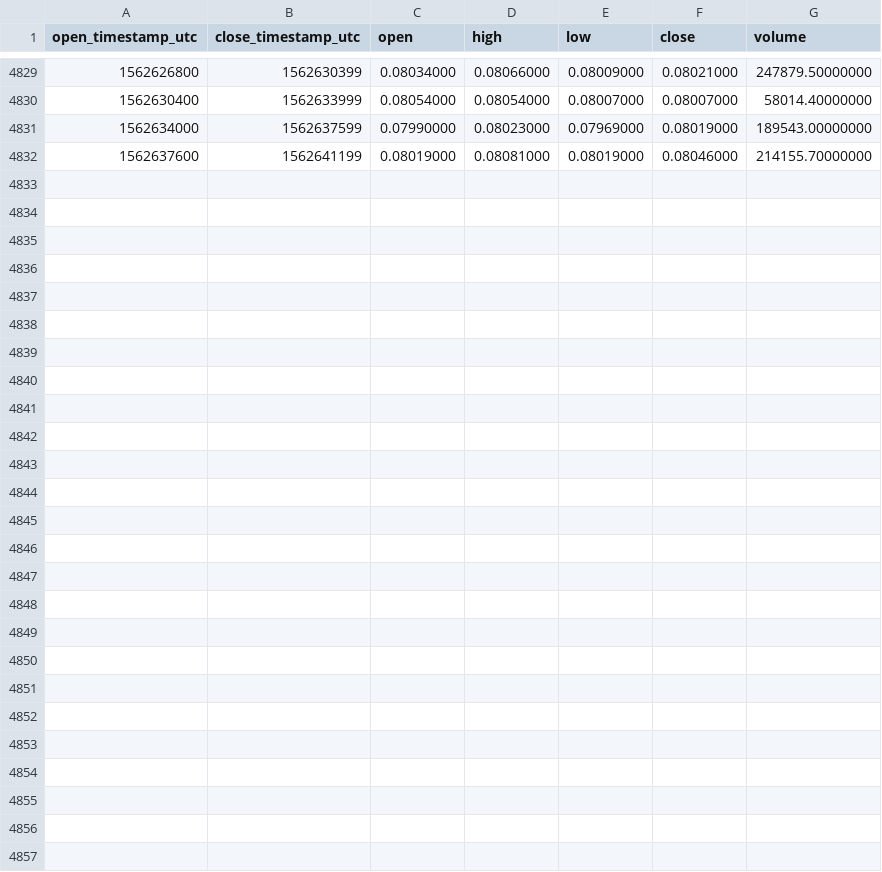
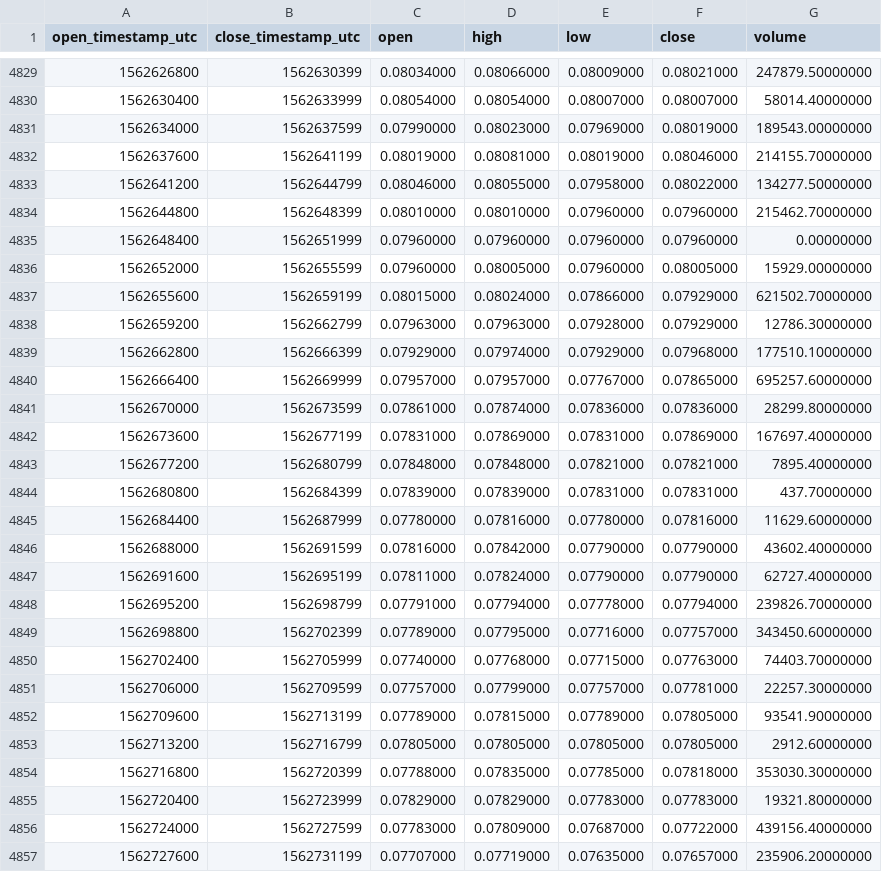
Before and after one commit to cryptobigbro/binance-ADATUSD, a CSV file: binance-ADATUSD-1h.csv, drawn as a sheet; only a part is shown, gaps mark what is left out.

Commit message:
Update OHLCV data.

```diff
--- a/binance-ADATUSD-1h.csv
+++ b/binance-ADATUSD-1h.csv
@@ -4832 +4832,26 @@ open_timestamp_utc,close_timestamp_utc,open,high,low,close,volume
 1562637600,1562641199,0.08019000,0.08081000,0.08019000,0.08046000,214155.70000000
+1562641200,1562644799,0.08046000,0.08055000,0.07958000,0.08022000,134277.50000000
+1562644800,1562648399,0.08010000,0.08010000,0.07960000,0.07960000,215462.70000000
+1562648400,1562651999,0.07960000,0.07960000,0.07960000,0.07960000,0.00000000
+1562652000,1562655599,0.07960000,0.08005000,0.07960000,0.08005000,15929.00000000
+1562655600,1562659199,0.08015000,0.08024000,0.07866000,0.07929000,621502.70000000
+1562659200,1562662799,0.07963000,0.07963000,0.07928000,0.07929000,12786.30000000
+1562662800,1562666399,0.07929000,0.07974000,0.07929000,0.07968000,177510.10000000
+1562666400,1562669999,0.07957000,0.07957000,0.07767000,0.07865000,695257.60000000
+1562670000,1562673599,0.07861000,0.07874000,0.07836000,0.07836000,28299.80000000
+1562673600,1562677199,0.07831000,0.07869000,0.07831000,0.07869000,167697.40000000
+1562677200,1562680799,0.07848000,0.07848000,0.07821000,0.07821000,7895.40000000
+1562680800,1562684399,0.07839000,0.07839000,0.07831000,0.07831000,437.70000000
+1562684400,1562687999,0.07780000,0.07816000,0.07780000,0.07816000,11629.60000000
+1562688000,1562691599,0.07816000,0.07842000,0.07790000,0.07790000,43602.40000000
+1562691600,1562695199,0.07811000,0.07824000,0.07790000,0.07790000,62727.40000000
+1562695200,1562698799,0.07791000,0.07794000,0.07778000,0.07794000,239826.70000000
+1562698800,1562702399,0.07789000,0.07795000,0.07716000,0.07757000,343450.60000000
+1562702400,1562705999,0.07740000,0.07768000,0.07715000,0.07763000,74403.70000000
+1562706000,1562709599,0.07757000,0.07799000,0.07757000,0.07781000,22257.30000000
+1562709600,1562713199,0.07789000,0.07815000,0.07789000,0.07805000,93541.90000000
+1562713200,1562716799,0.07805000,0.07805000,0.07805000,0.07805000,2912.60000000
+1562716800,1562720399,0.07788000,0.07835000,0.07785000,0.07818000,353030.30000000
+1562720400,1562723999,0.07829000,0.07829000,0.07783000,0.07783000,19321.80000000
+1562724000,1562727599,0.07783000,0.07809000,0.07687000,0.07722000,439156.40000000
+1562727600,1562731199,0.07707000,0.07719000,0.07635000,0.07657000,235906.20000000
```
Also changed, not shown: binance-ADATUSD-1d.csv.
